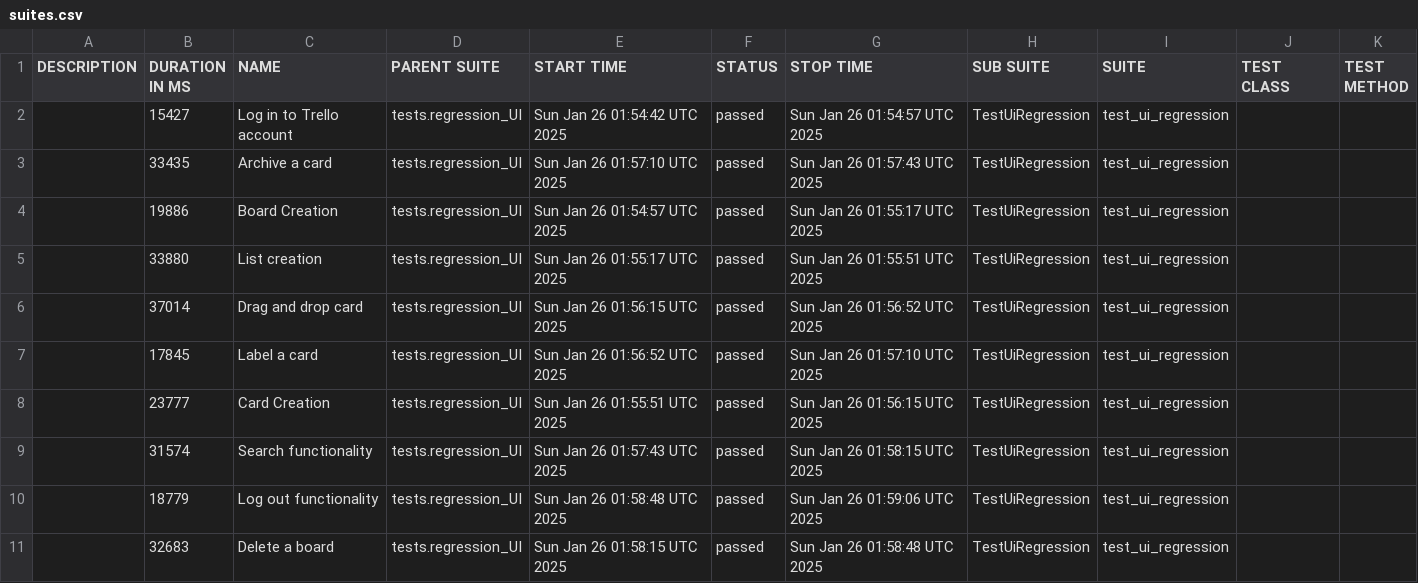
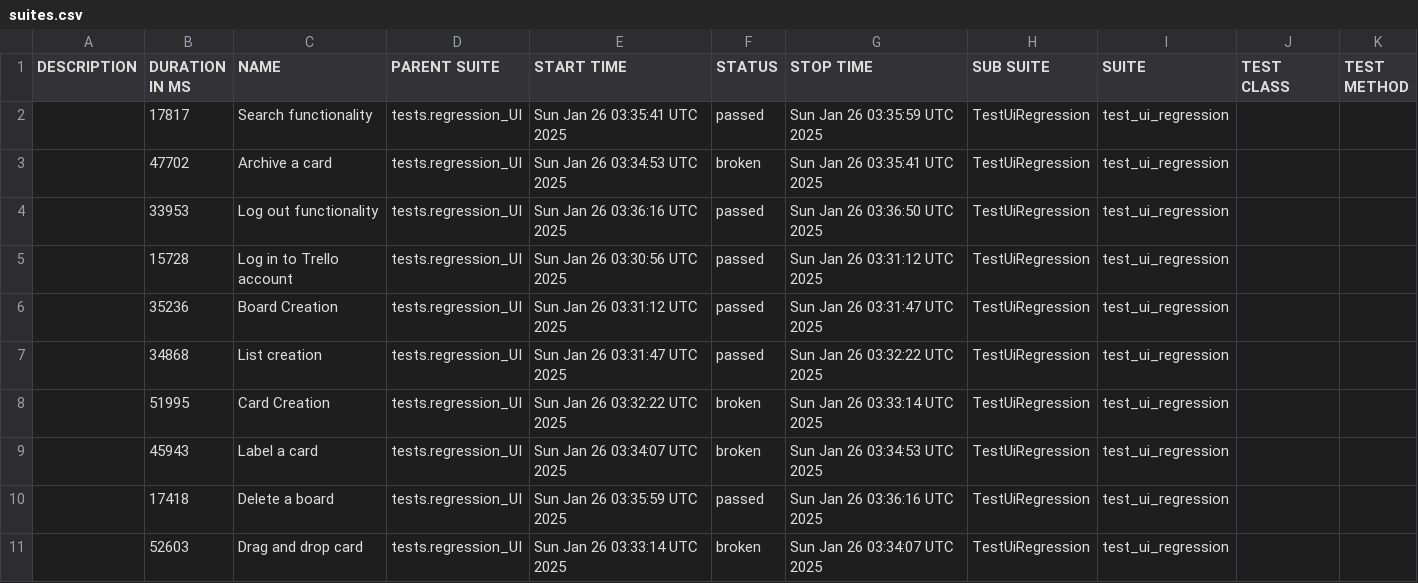
Before and after one commit to vkqapro/pythonPlaywright, a CSV file: data/suites.csv, drawn as a sheet.

```diff
--- a/data/suites.csv
+++ b/data/suites.csv
@@ -1,11 +1,11 @@
 "DESCRIPTION","DURATION IN MS","NAME","PARENT SUITE","START TIME","STATUS","STOP TIME","SUB SUITE","SUITE","TEST CLASS","TEST METHOD"
-"","15427","Log in to Trello account","tests.regression_UI","Sun Jan 26 01:54:42 UTC 2025","passed","Sun Jan 26 01:54:57 UTC 2025","TestUiRegression","test_ui_regression","",""
-"","33435","Archive a card","tests.regression_UI","Sun Jan 26 01:57:10 UTC 2025","passed","Sun Jan 26 01:57:43 UTC 2025","TestUiRegression","test_ui_regression","",""
-"","19886","Board Creation","tests.regression_UI","Sun Jan 26 01:54:57 UTC 2025","passed","Sun Jan 26 01:55:17 UTC 2025","TestUiRegression","test_ui_regression","",""
-"","33880","List creation","tests.regression_UI","Sun Jan 26 01:55:17 UTC 2025","passed","Sun Jan 26 01:55:51 UTC 2025","TestUiRegression","test_ui_regression","",""
-"","37014","Drag and drop card","tests.regression_UI","Sun Jan 26 01:56:15 UTC 2025","passed","Sun Jan 26 01:56:52 UTC 2025","TestUiRegression","test_ui_regression","",""
-"","17845","Label a card","tests.regression_UI","Sun Jan 26 01:56:52 UTC 2025","passed","Sun Jan 26 01:57:10 UTC 2025","TestUiRegression","test_ui_regression","",""
-"","23777","Card Creation","tests.regression_UI","Sun Jan 26 01:55:51 UTC 2025","passed","Sun Jan 26 01:56:15 UTC 2025","TestUiRegression","test_ui_regression","",""
-"","31574","Search functionality","tests.regression_UI","Sun Jan 26 01:57:43 UTC 2025","passed","Sun Jan 26 01:58:15 UTC 2025","TestUiRegression","test_ui_regression","",""
-"","18779","Log out functionality","tests.regression_UI","Sun Jan 26 01:58:48 UTC 2025","passed","Sun Jan 26 01:59:06 UTC 2025","TestUiRegression","test_ui_regression","",""
-"","32683","Delete a board","tests.regression_UI","Sun Jan 26 01:58:15 UTC 2025","passed","Sun Jan 26 01:58:48 UTC 2025","TestUiRegression","test_ui_regression","",""
+"","17817","Search functionality","tests.regression_UI","Sun Jan 26 03:35:41 UTC 2025","passed","Sun Jan 26 03:35:59 UTC 2025","TestUiRegression","test_ui_regression","",""
+"","47702","Archive a card","tests.regression_UI","Sun Jan 26 03:34:53 UTC 2025","broken","Sun Jan 26 03:35:41 UTC 2025","TestUiRegression","test_ui_regression","",""
+"","33953","Log out functionality","tests.regression_UI","Sun Jan 26 03:36:16 UTC 2025","passed","Sun Jan 26 03:36:50 UTC 2025","TestUiRegression","test_ui_regression","",""
+"","15728","Log in to Trello account","tests.regression_UI","Sun Jan 26 03:30:56 UTC 2025","passed","Sun Jan 26 03:31:12 UTC 2025","TestUiRegression","test_ui_regression","",""
+"","35236","Board Creation","tests.regression_UI","Sun Jan 26 03:31:12 UTC 2025","passed","Sun Jan 26 03:31:47 UTC 2025","TestUiRegression","test_ui_regression","",""
+"","34868","List creation","tests.regression_UI","Sun Jan 26 03:31:47 UTC 2025","passed","Sun Jan 26 03:32:22 UTC 2025","TestUiRegression","test_ui_regression","",""
+"","51995","Card Creation","tests.regression_UI","Sun Jan 26 03:32:22 UTC 2025","broken","Sun Jan 26 03:33:14 UTC 2025","TestUiRegression","test_ui_regression","",""
+"","45943","Label a card","tests.regression_UI","Sun Jan 26 03:34:07 UTC 2025","broken","Sun Jan 26 03:34:53 UTC 2025","TestUiRegression","test_ui_regression","",""
+"","17418","Delete a board","tests.regression_UI","Sun Jan 26 03:35:59 UTC 2025","passed","Sun Jan 26 03:36:16 UTC 2025","TestUiRegression","test_ui_regression","",""
+"","52603","Drag and drop card","tests.regression_UI","Sun Jan 26 03:33:14 UTC 2025","broken","Sun Jan 26 03:34:07 UTC 2025","TestUiRegression","test_ui_regression","",""
```
Also changed, not shown: 59 other files.
